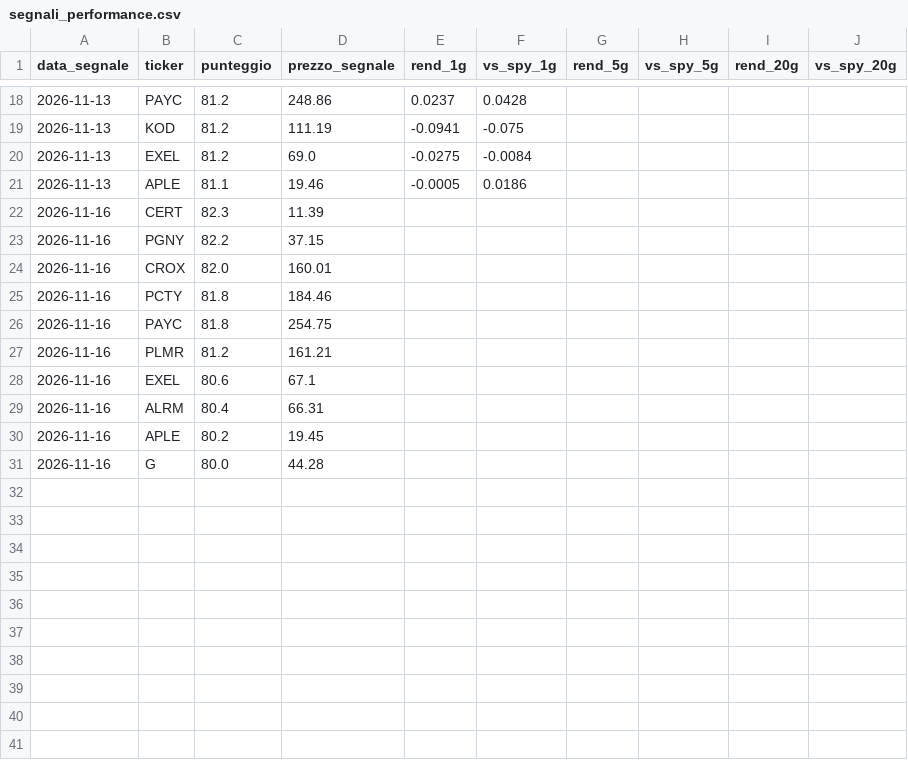
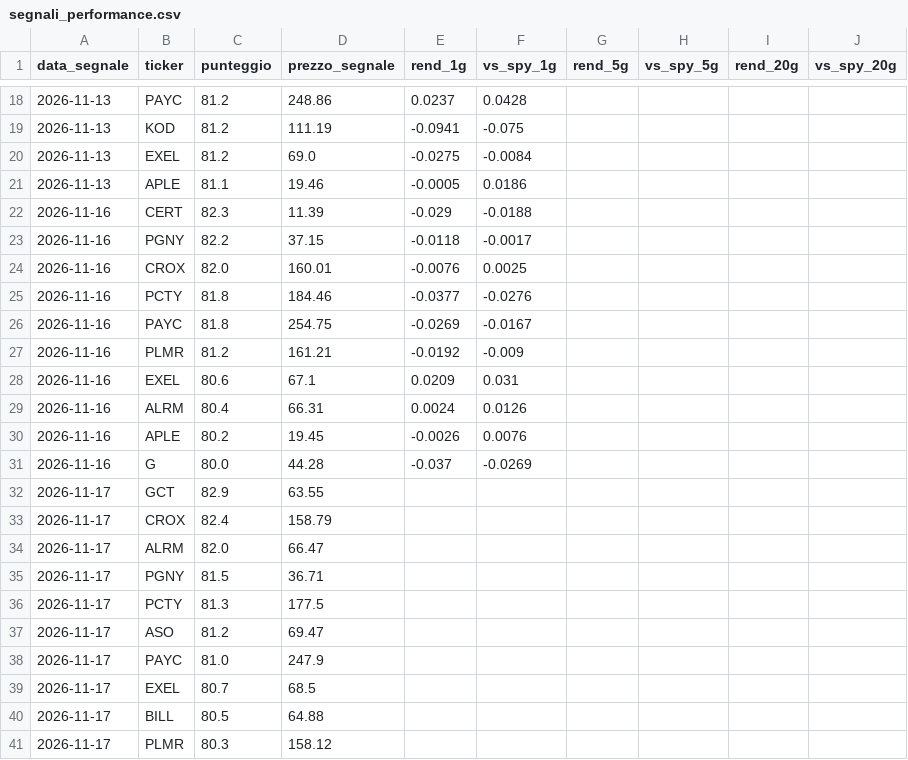
Before and after one commit to piercamp/radar-segnali, a CSV file: output/segnali_performance.csv, drawn as a sheet; only a part is shown, gaps mark what is left out.

```diff
--- a/output/segnali_performance.csv
+++ b/output/segnali_performance.csv
@@ -21,11 +21,21 @@ data_segnale,ticker,punteggio,prezzo_segnale,rend_1g,vs_spy_1g,rend_5g,vs_spy_5g
 2026-11-13,APLE,81.1,19.46,-0.0005,0.0186,,,,
-2026-11-16,CERT,82.3,11.39,,,,,,
-2026-11-16,PGNY,82.2,37.15,,,,,,
-2026-11-16,CROX,82.0,160.01,,,,,,
-2026-11-16,PCTY,81.8,184.46,,,,,,
-2026-11-16,PAYC,81.8,254.75,,,,,,
-2026-11-16,PLMR,81.2,161.21,,,,,,
-2026-11-16,EXEL,80.6,67.1,,,,,,
-2026-11-16,ALRM,80.4,66.31,,,,,,
-2026-11-16,APLE,80.2,19.45,,,,,,
-2026-11-16,G,80.0,44.28,,,,,,
+2026-11-16,CERT,82.3,11.39,-0.029,-0.0188,,,,
+2026-11-16,PGNY,82.2,37.15,-0.0118,-0.0017,,,,
+2026-11-16,CROX,82.0,160.01,-0.0076,0.0025,,,,
+2026-11-16,PCTY,81.8,184.46,-0.0377,-0.0276,,,,
+2026-11-16,PAYC,81.8,254.75,-0.0269,-0.0167,,,,
+2026-11-16,PLMR,81.2,161.21,-0.0192,-0.009,,,,
+2026-11-16,EXEL,80.6,67.1,0.0209,0.031,,,,
+2026-11-16,ALRM,80.4,66.31,0.0024,0.0126,,,,
+2026-11-16,APLE,80.2,19.45,-0.0026,0.0076,,,,
+2026-11-16,G,80.0,44.28,-0.037,-0.0269,,,,
+2026-11-17,GCT,82.9,63.55,,,,,,
+2026-11-17,CROX,82.4,158.79,,,,,,
+2026-11-17,ALRM,82.0,66.47,,,,,,
+2026-11-17,PGNY,81.5,36.71,,,,,,
+2026-11-17,PCTY,81.3,177.5,,,,,,
+2026-11-17,ASO,81.2,69.47,,,,,,
+2026-11-17,PAYC,81.0,247.9,,,,,,
+2026-11-17,EXEL,80.7,68.5,,,,,,
+2026-11-17,BILL,80.5,64.88,,,,,,
+2026-11-17,PLMR,80.3,158.12,,,,,,
```
Also changed, not shown: output/candidati_latest.csv, output/monitorati_latest.csv, 3 other files.
